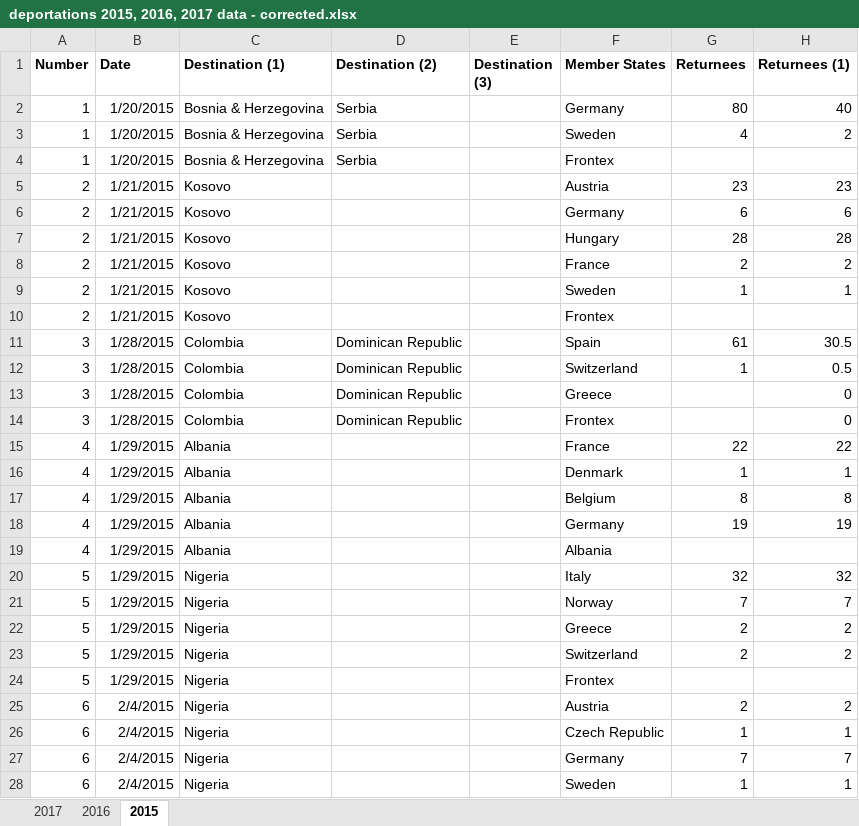
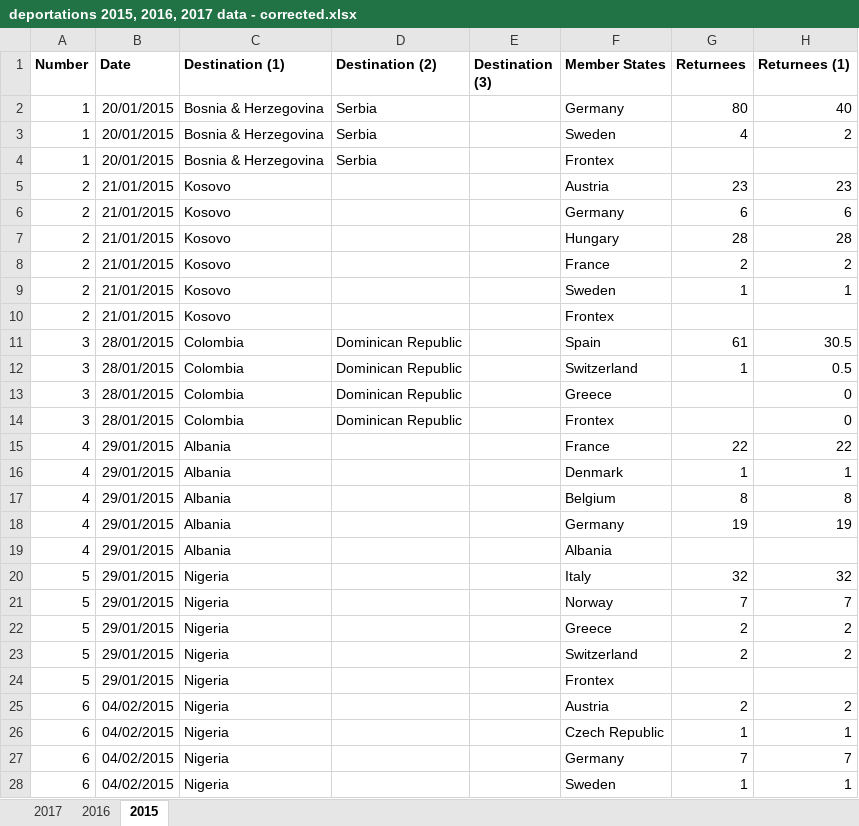
Before and after one commit to statewatch/deportation-union, an Excel workbook: raw_data/deportations 2015, 2016, 2017 data - corrected.xlsx, sheet 2015, drawn as a sheet; only a part is shown; values as stored, in another font and other column widths than the file's, no borders; charts and pictures and conditional formats not drawn; the diff covers the shown part only; the diff names each change by its address in the sheet, - before the commit and + after, or states it on an @@ line.

```diff
--- a/raw_data/deportations 2015, 2016, 2017 data - corrected.xlsx (sheet 2015)
+++ b/raw_data/deportations 2015, 2016, 2017 data - corrected.xlsx (sheet 2015)
-B2:B4 (Date): 1/20/2015
+B2:B4 (Date): 20/01/2015
-B5:B10 (Date): 1/21/2015
+B5:B10 (Date): 21/01/2015
-B11:B14 (Date): 1/28/2015
+B11:B14 (Date): 28/01/2015
-B15:B24 (Date): 1/29/2015
+B15:B24 (Date): 29/01/2015
-B25:B28 (Date): 2/4/2015
+B25:B28 (Date): 04/02/2015
```
Also changed, not shown: 304 edited cells elsewhere in this sheet, sheet 2017, sheet 2016, charts or pictures, 11 other files.
